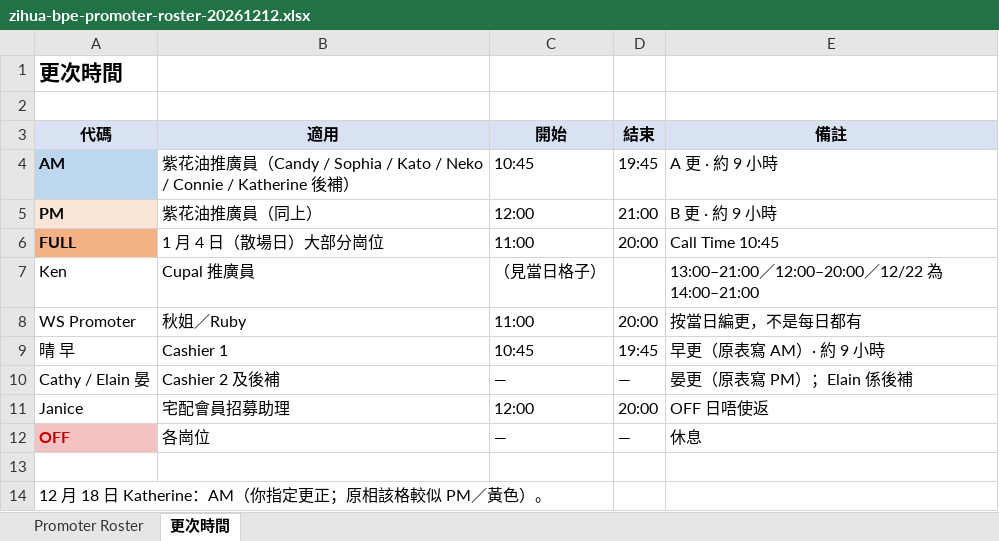
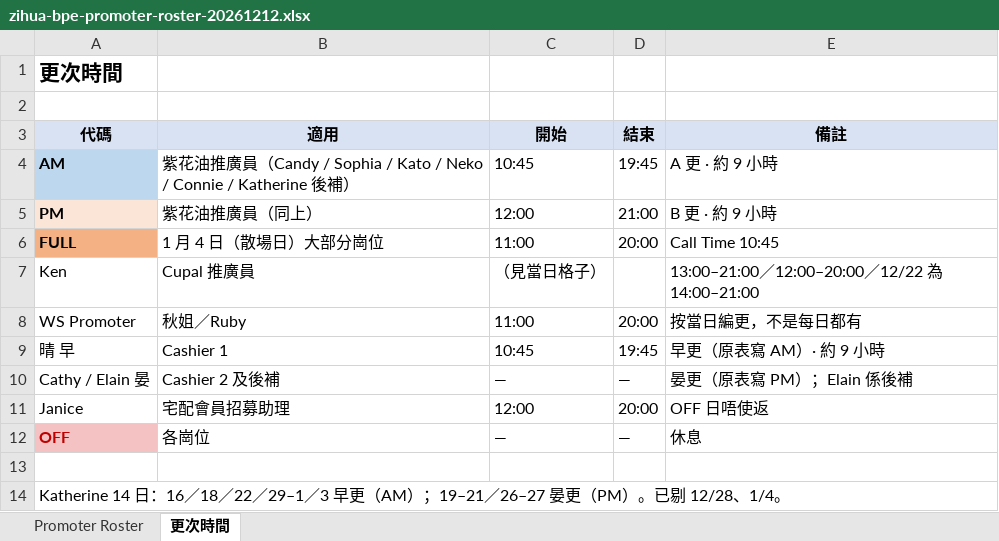
Before and after one commit to lingling3899/zihua-bpe, an Excel workbook: exports/zihua-bpe-promoter-roster-20261212.xlsx, sheet 更次時間, drawn as a sheet; values as stored, in another font and other column widths than the file's, no borders; the diff names each change by its address in the sheet, - before the commit and + after, or states it on an @@ line.

Commit message:
Katherine 跟最新更表：14日（加16／22；剔28／1／4）

```diff
--- a/exports/zihua-bpe-promoter-roster-20261212.xlsx (sheet 更次時間)
+++ b/exports/zihua-bpe-promoter-roster-20261212.xlsx (sheet 更次時間)
-A14 (代碼): 12 月 18 日 Katherine：AM（你指定更正；原相該格較似 PM／黃色）。
+A14 (代碼): Katherine 14 日：16／18／22／29–1／3 早更（AM）；19–21／26–27 晏更（PM）。已剔 12/28、1/4。
```
Also changed, not shown: sheet Promoter Roster, 2 other files.
